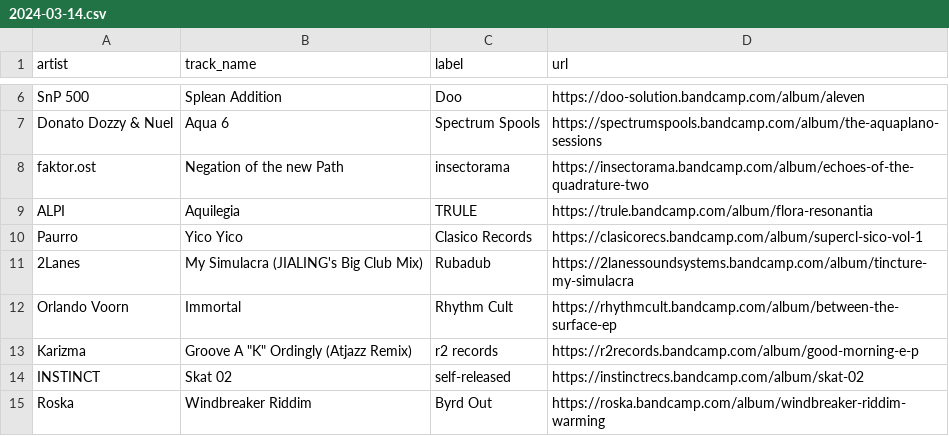
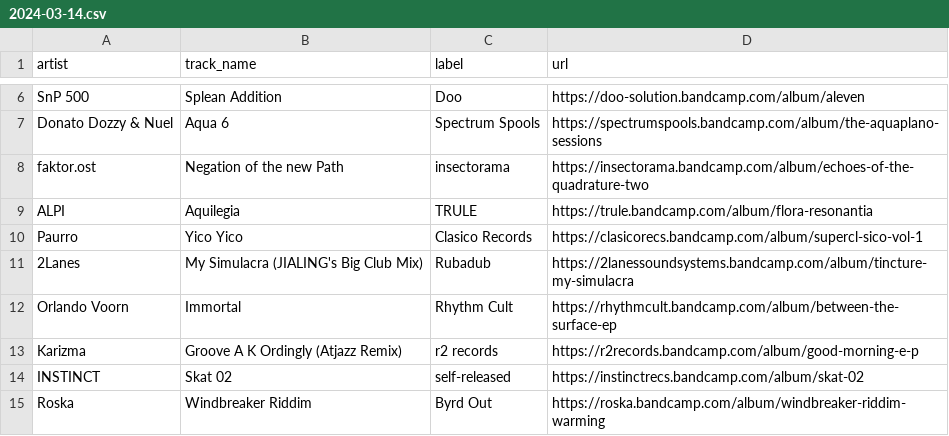
Before and after one commit to club-cooking/cloud696, a CSV file: data/tracklists/2024-03-14.csv, drawn as a sheet; only a part is shown, gaps mark what is left out.

Commit message:
Update 2024-03-14.csv

```diff
--- a/data/tracklists/2024-03-14.csv
+++ b/data/tracklists/2024-03-14.csv
@@ -12,3 +12,3 @@ Paurro,Yico Yico,Clasico Records,https://clasicorecs.bandcamp.com/album/supercl-
 Orlando Voorn,Immortal,Rhythm Cult,https://rhythmcult.bandcamp.com/album/between-the-surface-ep
-Karizma,Groove A "K" Ordingly (Atjazz Remix),r2 records,https://r2records.bandcamp.com/album/good-morning-e-p
+Karizma,Groove A K Ordingly (Atjazz Remix),r2 records,https://r2records.bandcamp.com/album/good-morning-e-p
 INSTINCT,Skat 02,self-released,https://instinctrecs.bandcamp.com/album/skat-02
```
